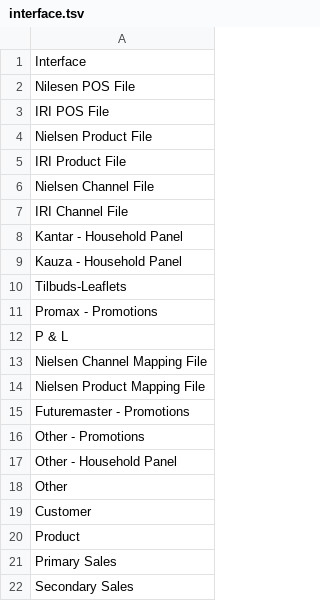
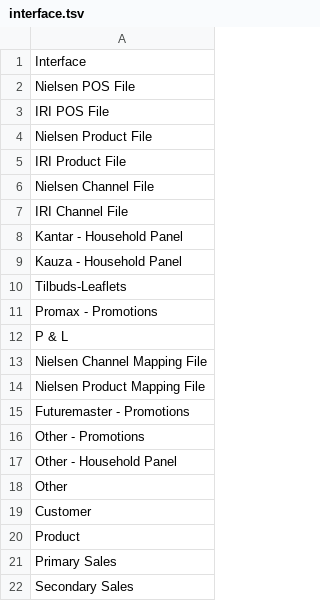
Before and after one commit to ashwitsahu15/Test, a TSV file: interface.tsv, drawn as a sheet; the diff names each change by its address in the sheet, - before the commit and + after, or states it on an @@ line.

Commit message:
Update interface.tsv

```diff
--- a/interface.tsv
+++ b/interface.tsv
-A2: Nilesen POS File
+A2: Nielsen POS File
```
